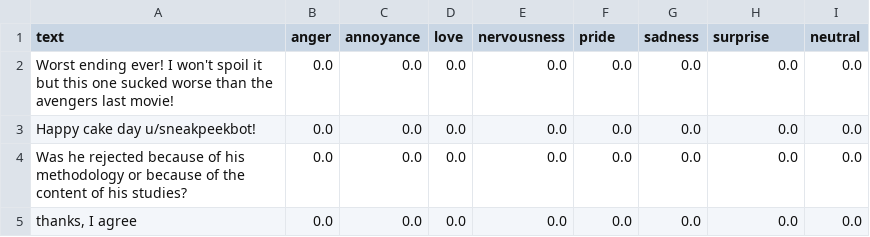
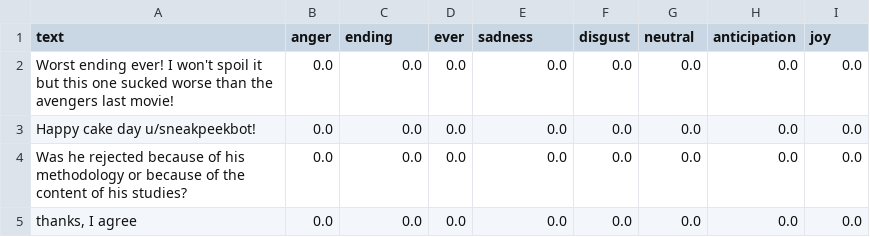
Before and after one commit to Kelompok-Achiera/Multi-Label-Emotion-Classification, a CSV file: result.csv, drawn as a sheet.

```diff
--- a/result.csv
+++ b/result.csv
@@ -1,2 +1,2 @@
-text,anger,annoyance,love,nervousness,pride,sadness,surprise,neutral
+text,anger,ending,ever,sadness,disgust,neutral,anticipation,joy
 Worst ending ever! I won't spoil it but this one sucked worse than the avengers last movie!,0.0,0.0,0.0,0.0,0.0,0.0,0.0,0.0
```
Also changed, not shown: 1 other file.
